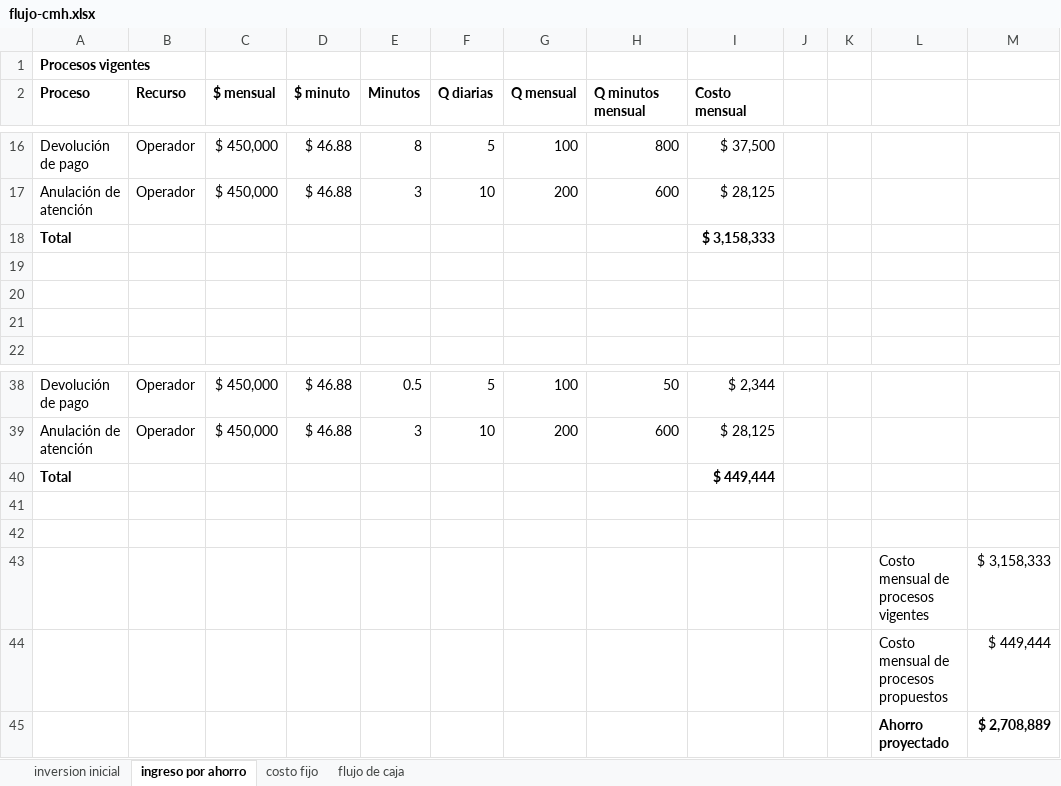
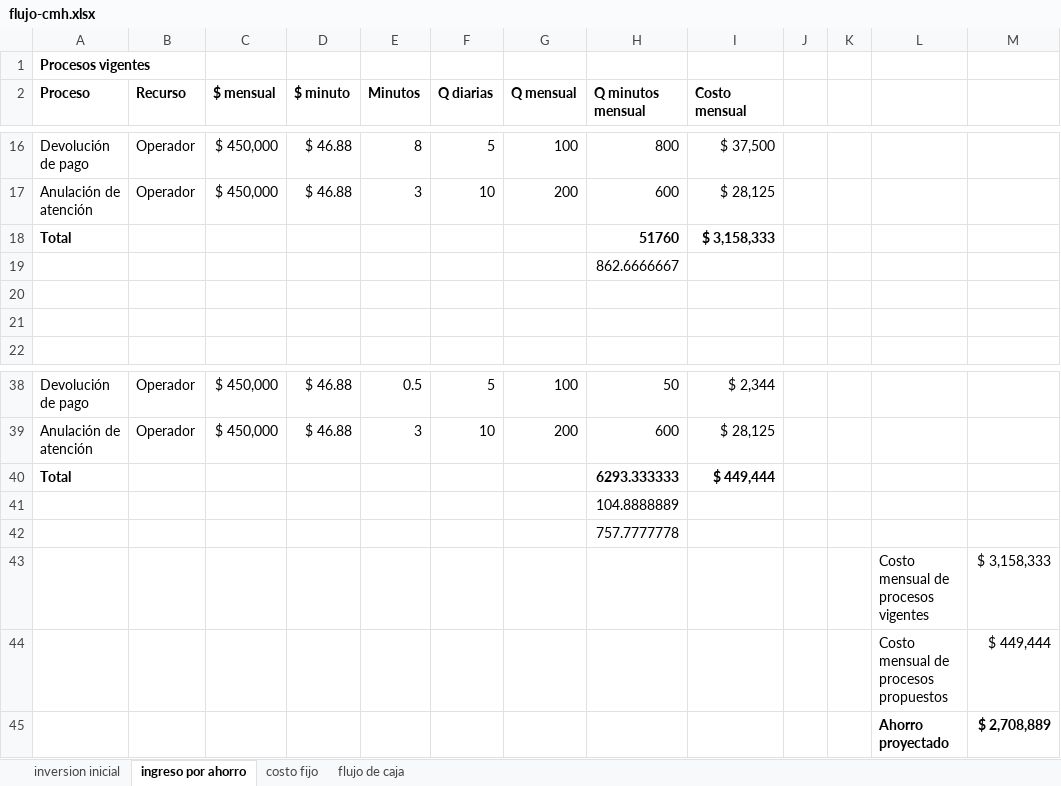
Before and after one commit to portafolio2016/hipocrates, an Excel workbook: docs/plan-de-proyecto/anexos/flujo-cmh.xlsx, sheet ingreso por ahorro, drawn as a sheet; only a part is shown, gaps mark what is left out; values as stored, in another font and other column widths than the file's, no borders; the diff names each change by its address in the sheet, - before the commit and + after, or states it on an @@ line.

Commit message:
Agregada ayudita al excel

```diff
--- a/docs/plan-de-proyecto/anexos/flujo-cmh.xlsx (sheet ingreso por ahorro)
+++ b/docs/plan-de-proyecto/anexos/flujo-cmh.xlsx (sheet ingreso por ahorro)
-H18 (Q minutos mensual): (empty)
+H18 (Q minutos mensual): 51760
-H19 (Q minutos mensual): (empty)
+H19 (Q minutos mensual): 862.6666667
-H40 (Q minutos mensual): (empty)
+H40 (Q minutos mensual): 6293.333333
-H41 (Q minutos mensual): (empty)
+H41 (Q minutos mensual): 104.8888889
-H42 (Q minutos mensual): (empty)
+H42 (Q minutos mensual): 757.7777778
```
